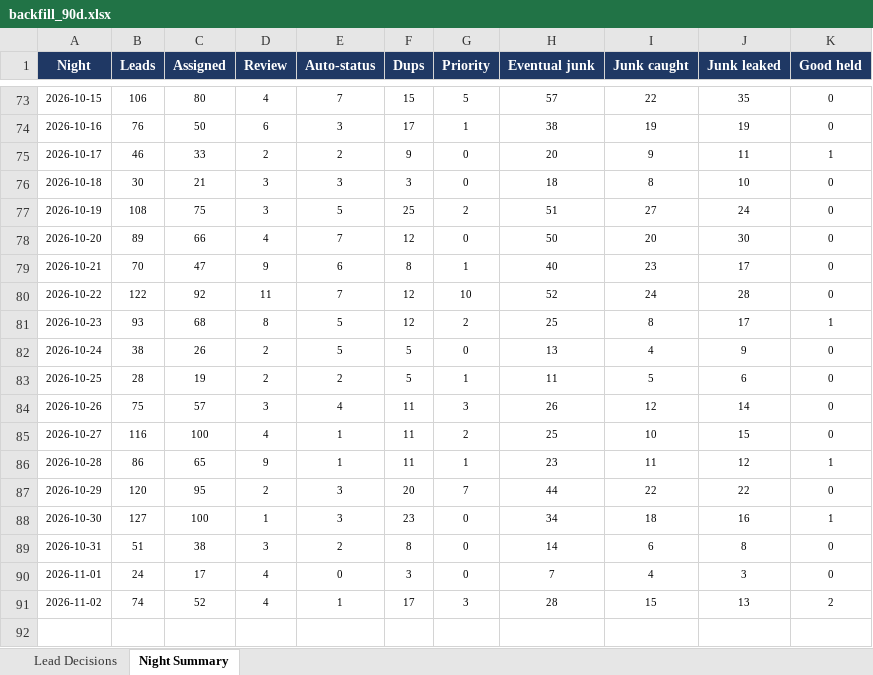
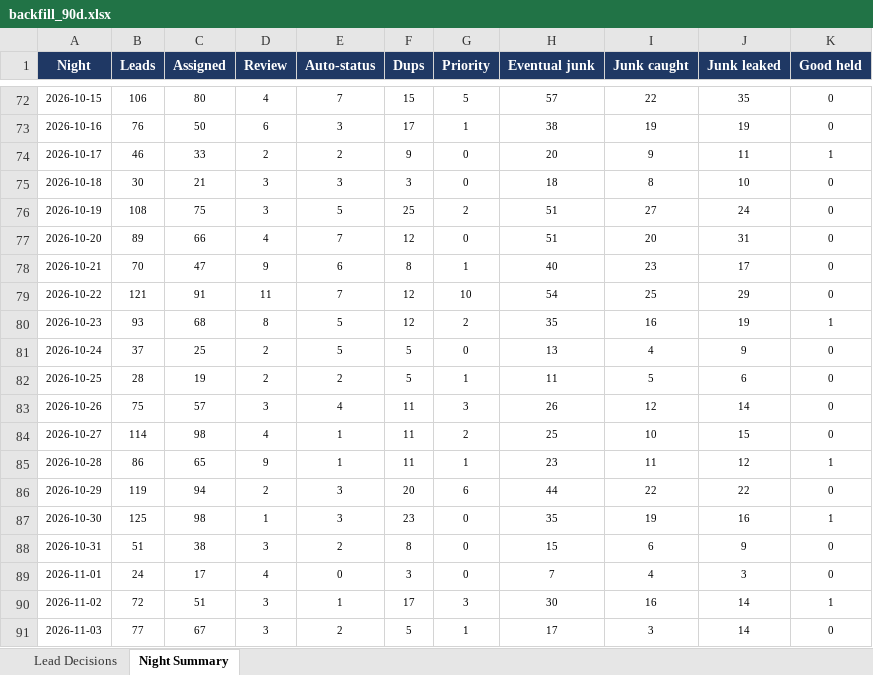
Before and after one commit to kurvnick/kurvpay-pcrep, an Excel workbook: logs/backfill_90d.xlsx, sheet Night Summary, drawn as a sheet; only a part is shown, gaps mark what is left out; values as stored, in another font and other column widths than the file's, no borders; addresses are those after the commit; the diff covers the shown part only; the diff names each change by its address in the sheet, - before the commit and + after, or states it on an @@ line.

```diff
--- a/logs/backfill_90d.xlsx (sheet Night Summary)
+++ b/logs/backfill_90d.xlsx (sheet Night Summary)
-H77 (Eventual junk): 50
+H77 (Eventual junk): 51
-J77 (Junk leaked): 30
+J77 (Junk leaked): 31
-B79 (Leads): 122
+B79 (Leads): 121
-C79 (Assigned): 92
+C79 (Assigned): 91
-H79 (Eventual junk): 52
+H79 (Eventual junk): 54
-I79 (Junk caught): 24
+I79 (Junk caught): 25
-J79 (Junk leaked): 28
+J79 (Junk leaked): 29
-H80 (Eventual junk): 25
+H80 (Eventual junk): 35
-I80 (Junk caught): 8
+I80 (Junk caught): 16
-J80 (Junk leaked): 17
+J80 (Junk leaked): 19
-B81 (Leads): 38
+B81 (Leads): 37
-C81 (Assigned): 26
+C81 (Assigned): 25
-B84 (Leads): 116
+B84 (Leads): 114
-C84 (Assigned): 100
+C84 (Assigned): 98
-B86 (Leads): 120
+B86 (Leads): 119
-C86 (Assigned): 95
+C86 (Assigned): 94
-G86 (Priority): 7
+G86 (Priority): 6
-B87 (Leads): 127
+B87 (Leads): 125
-C87 (Assigned): 100
+C87 (Assigned): 98
-H87 (Eventual junk): 34
+H87 (Eventual junk): 35
-I87 (Junk caught): 18
+I87 (Junk caught): 19
-H88 (Eventual junk): 14
+H88 (Eventual junk): 15
-J88 (Junk leaked): 8
+J88 (Junk leaked): 9
-B90 (Leads): 74
+B90 (Leads): 72
-C90 (Assigned): 52
+C90 (Assigned): 51
-D90 (Review): 4
+D90 (Review): 3
-H90 (Eventual junk): 28
+H90 (Eventual junk): 30
-I90 (Junk caught): 15
+I90 (Junk caught): 16
-J90 (Junk leaked): 13
+J90 (Junk leaked): 14
-K90 (Good held): 2
+K90 (Good held): 1
+row 91: 2026-11-03 | 77 | 67 | 3 | 2 | 5 | 1 | 17 | 3 | 14 | 0
```
Also changed, not shown: 1 removed row and 8 edited cells elsewhere in this sheet, sheet Lead Decisions.
